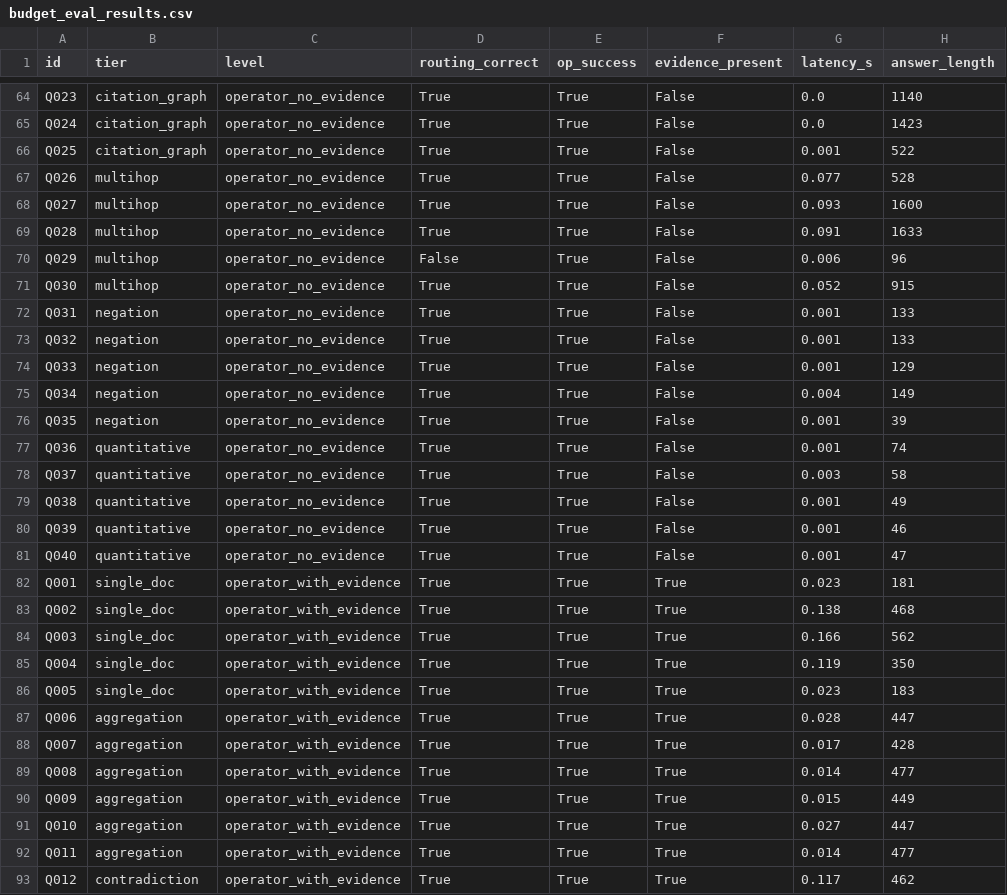
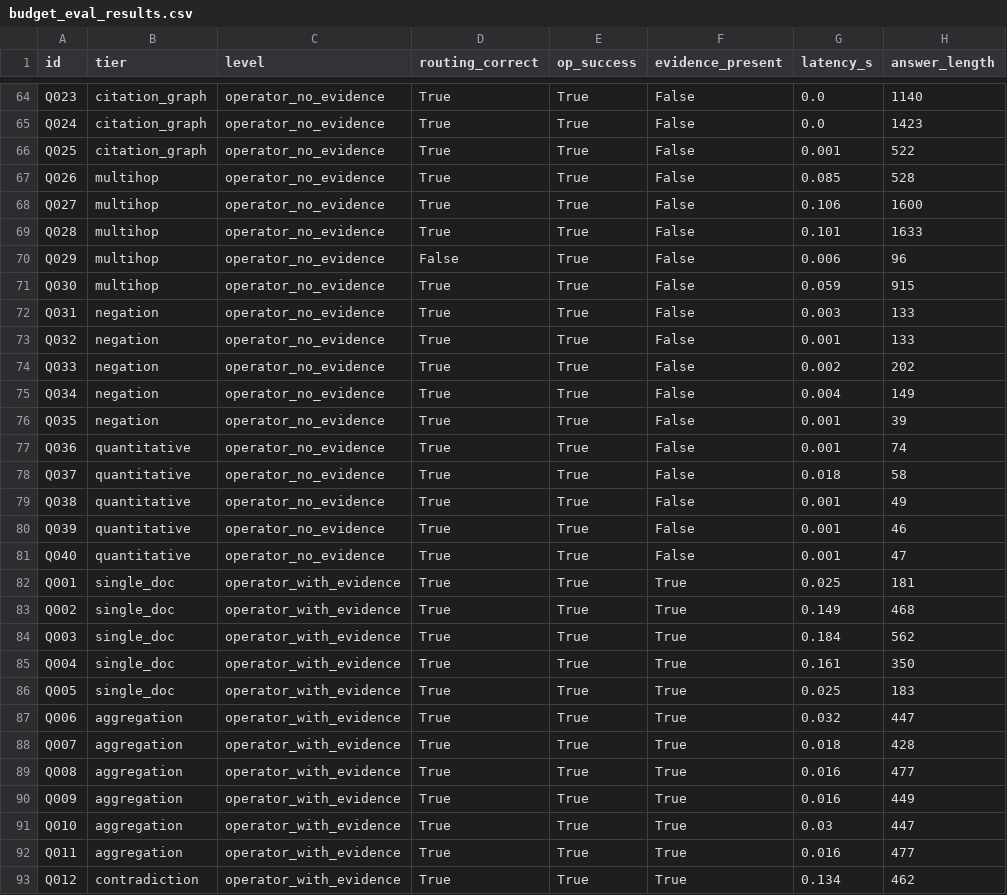
Before and after one commit to IanJ332/AIGC_Fake_Detection, a CSV file: artifacts/reports/budget_eval_results.csv, drawn as a sheet; only a part is shown, gaps mark what is left out; the diff covers the shown part only.

```diff
--- a/artifacts/reports/budget_eval_results.csv
+++ b/artifacts/reports/budget_eval_results.csv
@@ -66,10 +66,10 @@ Q024,citation_graph,operator_no_evidence,True,True,False,0.0,1423
 Q025,citation_graph,operator_no_evidence,True,True,False,0.001,522
-Q026,multihop,operator_no_evidence,True,True,False,0.077,528
-Q027,multihop,operator_no_evidence,True,True,False,0.093,1600
-Q028,multihop,operator_no_evidence,True,True,False,0.091,1633
+Q026,multihop,operator_no_evidence,True,True,False,0.085,528
+Q027,multihop,operator_no_evidence,True,True,False,0.106,1600
+Q028,multihop,operator_no_evidence,True,True,False,0.101,1633
 Q029,multihop,operator_no_evidence,False,True,False,0.006,96
-Q030,multihop,operator_no_evidence,True,True,False,0.052,915
-Q031,negation,operator_no_evidence,True,True,False,0.001,133
+Q030,multihop,operator_no_evidence,True,True,False,0.059,915
+Q031,negation,operator_no_evidence,True,True,False,0.003,133
 Q032,negation,operator_no_evidence,True,True,False,0.001,133
-Q033,negation,operator_no_evidence,True,True,False,0.001,129
+Q033,negation,operator_no_evidence,True,True,False,0.002,202
 Q034,negation,operator_no_evidence,True,True,False,0.004,149
@@ -77,3 +77,3 @@ Q035,negation,operator_no_evidence,True,True,False,0.001,39
 Q036,quantitative,operator_no_evidence,True,True,False,0.001,74
-Q037,quantitative,operator_no_evidence,True,True,False,0.003,58
+Q037,quantitative,operator_no_evidence,True,True,False,0.018,58
 Q038,quantitative,operator_no_evidence,True,True,False,0.001,49
@@ -81,13 +81,13 @@ Q039,quantitative,operator_no_evidence,True,True,False,0.001,46
 Q040,quantitative,operator_no_evidence,True,True,False,0.001,47
-Q001,single_doc,operator_with_evidence,True,True,True,0.023,181
-Q002,single_doc,operator_with_evidence,True,True,True,0.138,468
-Q003,single_doc,operator_with_evidence,True,True,True,0.166,562
-Q004,single_doc,operator_with_evidence,True,True,True,0.119,350
-Q005,single_doc,operator_with_evidence,True,True,True,0.023,183
-Q006,aggregation,operator_with_evidence,True,True,True,0.028,447
-Q007,aggregation,operator_with_evidence,True,True,True,0.017,428
-Q008,aggregation,operator_with_evidence,True,True,True,0.014,477
-Q009,aggregation,operator_with_evidence,True,True,True,0.015,449
-Q010,aggregation,operator_with_evidence,True,True,True,0.027,447
-Q011,aggregation,operator_with_evidence,True,True,True,0.014,477
-Q012,contradiction,operator_with_evidence,True,True,True,0.117,462
+Q001,single_doc,operator_with_evidence,True,True,True,0.025,181
+Q002,single_doc,operator_with_evidence,True,True,True,0.149,468
+Q003,single_doc,operator_with_evidence,True,True,True,0.184,562
+Q004,single_doc,operator_with_evidence,True,True,True,0.161,350
+Q005,single_doc,operator_with_evidence,True,True,True,0.025,183
+Q006,aggregation,operator_with_evidence,True,True,True,0.032,447
+Q007,aggregation,operator_with_evidence,True,True,True,0.018,428
+Q008,aggregation,operator_with_evidence,True,True,True,0.016,477
+Q009,aggregation,operator_with_evidence,True,True,True,0.016,449
+Q010,aggregation,operator_with_evidence,True,True,True,0.03,447
+Q011,aggregation,operator_with_evidence,True,True,True,0.016,477
+Q012,contradiction,operator_with_evidence,True,True,True,0.134,462
```
Also changed, not shown: 35 edited cells elsewhere in this file, 24 other files.
